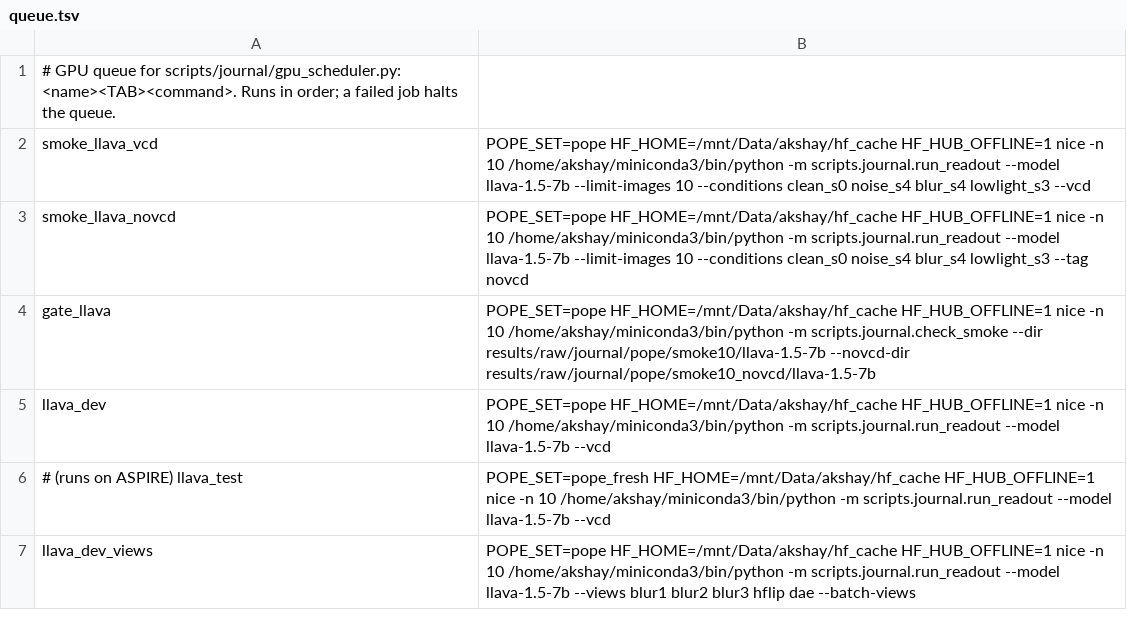
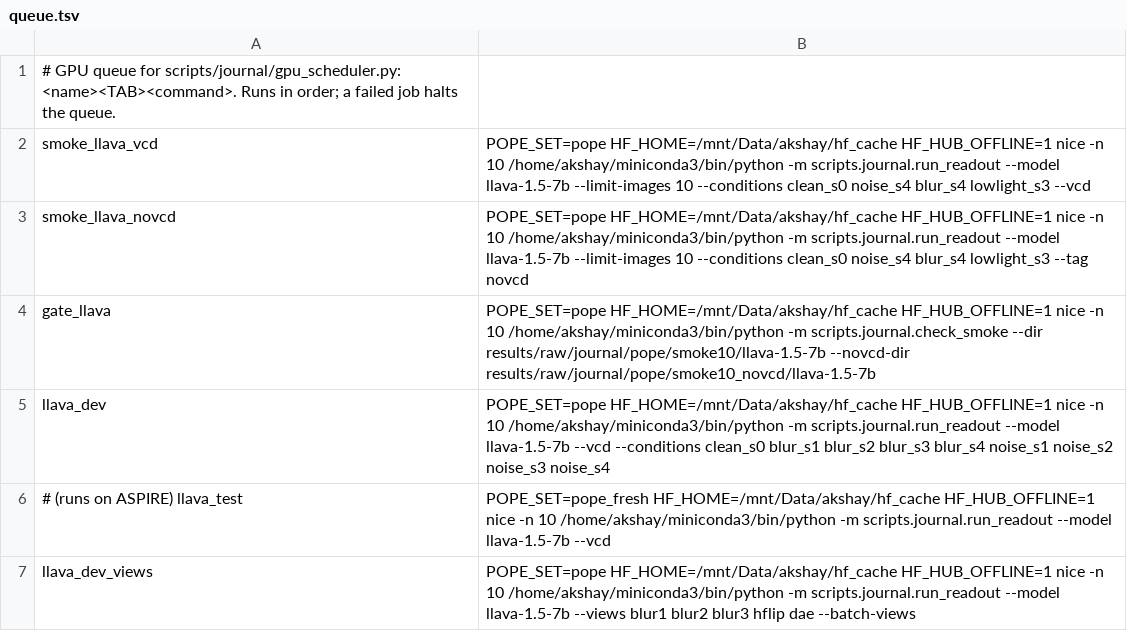
Before and after one commit to AkshayNarayananB/SC4001-NN, a TSV file: configs/journal/queue.tsv, drawn as a sheet.

```diff
--- a/configs/journal/queue.tsv
+++ b/configs/journal/queue.tsv
@@ -4,3 +4,3 @@ smoke_llava_novcd	POPE_SET=pope HF_HOME=/mnt/Data/akshay/hf_cache HF_HUB_OFFLINE
 gate_llava	POPE_SET=pope HF_HOME=/mnt/Data/akshay/hf_cache HF_HUB_OFFLINE=1 nice -n 10 /home/akshay/miniconda3/bin/python -m scripts.journal.check_smoke --dir results/raw/journal/pope/smoke10/llava-1.5-7b --novcd-dir results/raw/journal/pope/smoke10_novcd/llava-1.5-7b
-llava_dev	POPE_SET=pope HF_HOME=/mnt/Data/akshay/hf_cache HF_HUB_OFFLINE=1 nice -n 10 /home/akshay/miniconda3/bin/python -m scripts.journal.run_readout --model llava-1.5-7b --vcd
+llava_dev	POPE_SET=pope HF_HOME=/mnt/Data/akshay/hf_cache HF_HUB_OFFLINE=1 nice -n 10 /home/akshay/miniconda3/bin/python -m scripts.journal.run_readout --model llava-1.5-7b --vcd --conditions clean_s0 blur_s1 blur_s2 blur_s3 blur_s4 noise_s1 noise_s2 noise_s3 noise_s4
 # (runs on ASPIRE) llava_test	POPE_SET=pope_fresh HF_HOME=/mnt/Data/akshay/hf_cache HF_HUB_OFFLINE=1 nice -n 10 /home/akshay/miniconda3/bin/python -m scripts.journal.run_readout --model llava-1.5-7b --vcd
```
Also changed, not shown: configs/journal/aspire_tasks.tsv, 7 other files.
